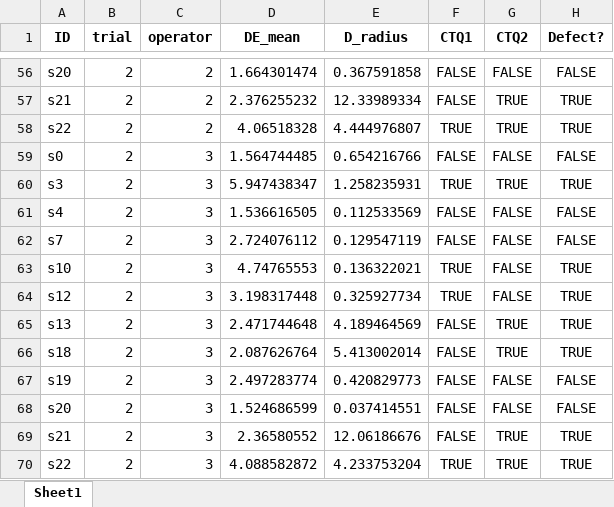
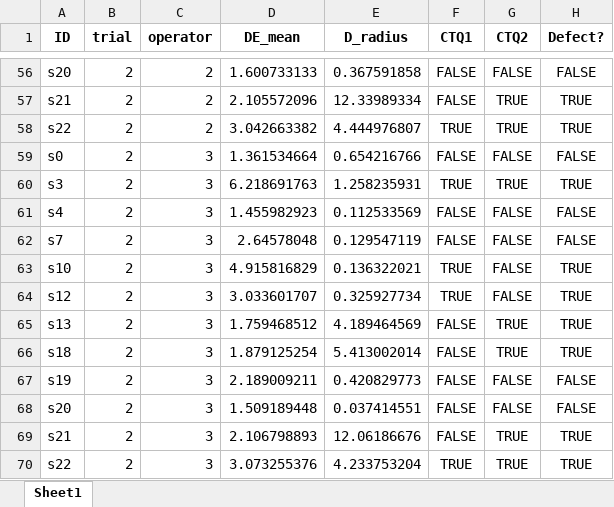
Before and after one commit to PumaresBenaiges/IndustrialProject, an Excel workbook: trials_results.xlsx, sheet Sheet1, drawn as a sheet; only a part is shown, gaps mark what is left out; values as stored, in another font and other column widths than the file's, no borders; the diff covers the shown part only; the diff names each change by its address in the sheet, - before the commit and + after, or states it on an @@ line.

```diff
--- a/trials_results.xlsx (sheet Sheet1)
+++ b/trials_results.xlsx (sheet Sheet1)
-D56 (DE_mean): 1.664301474
+D56 (DE_mean): 1.600733133
-D57 (DE_mean): 2.376255232
+D57 (DE_mean): 2.105572096
-D58 (DE_mean): 4.06518328
+D58 (DE_mean): 3.042663382
-D59 (DE_mean): 1.564744485
+D59 (DE_mean): 1.361534664
-D60 (DE_mean): 5.947438347
+D60 (DE_mean): 6.218691763
-D61 (DE_mean): 1.536616505
+D61 (DE_mean): 1.455982923
-D62 (DE_mean): 2.724076112
+D62 (DE_mean): 2.64578048
-D63 (DE_mean): 4.74765553
+D63 (DE_mean): 4.915816829
-D64 (DE_mean): 3.198317448
+D64 (DE_mean): 3.033601707
-D65 (DE_mean): 2.471744648
+D65 (DE_mean): 1.759468512
-D66 (DE_mean): 2.087626764
+D66 (DE_mean): 1.879125254
-D67 (DE_mean): 2.497283774
+D67 (DE_mean): 2.189009211
-D68 (DE_mean): 1.524686599
+D68 (DE_mean): 1.509189448
-D69 (DE_mean): 2.36580552
+D69 (DE_mean): 2.106798893
-D70 (DE_mean): 4.088582872
+D70 (DE_mean): 3.073255376
```
Also changed, not shown: 58 edited cells elsewhere in this sheet, train_results.xlsx, 4 other files.
